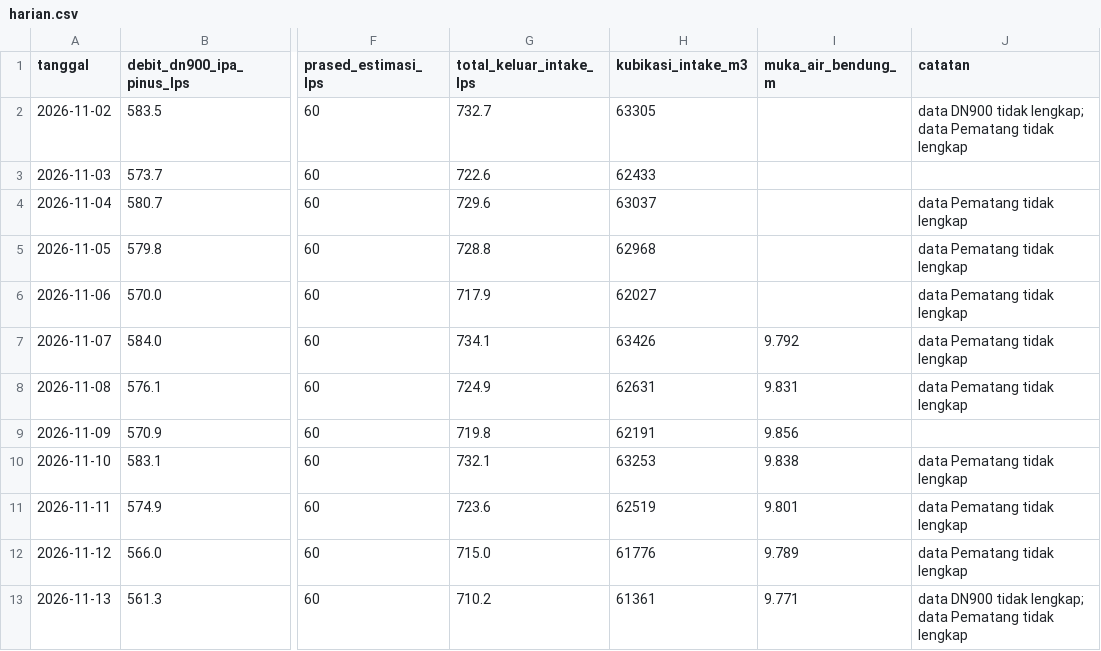
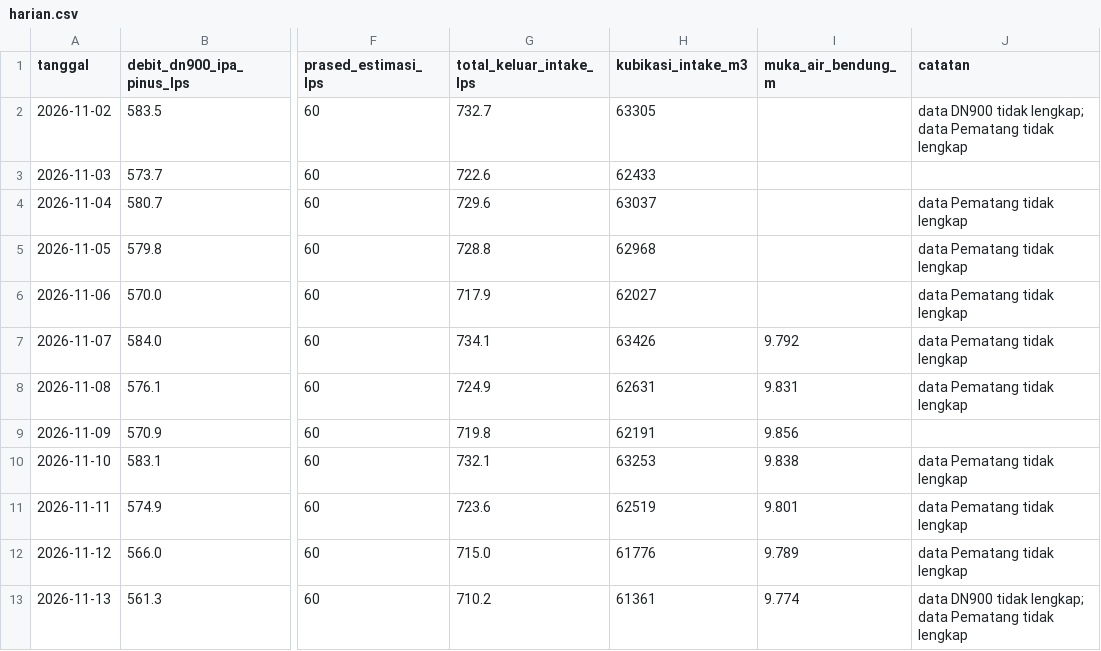
Before and after one commit to BPAMBanjarbakula/SkematikSPAM, a CSV file: harian.csv, drawn as a sheet; only a part is shown, gaps mark what is left out; the diff names each change by its address in the sheet, - before the commit and + after, or states it on an @@ line.

Commit message:
Data flowmeter 2026-11-13T01:59:05Z

```diff
--- a/harian.csv
+++ b/harian.csv
-I13 (muka_air_bendung_m): 9.771
+I13 (muka_air_bendung_m): 9.774
```
Also changed, not shown: 1 other file.
